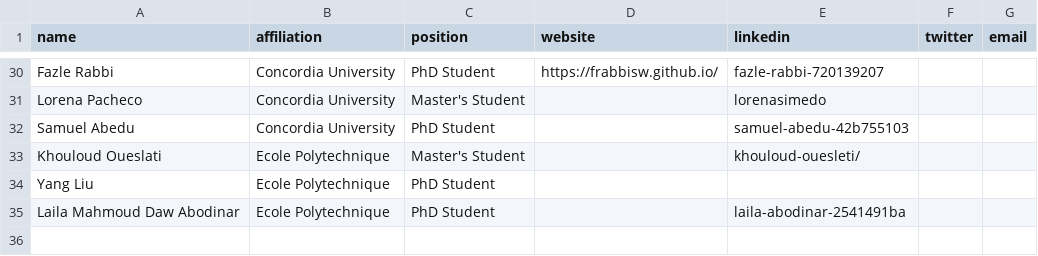
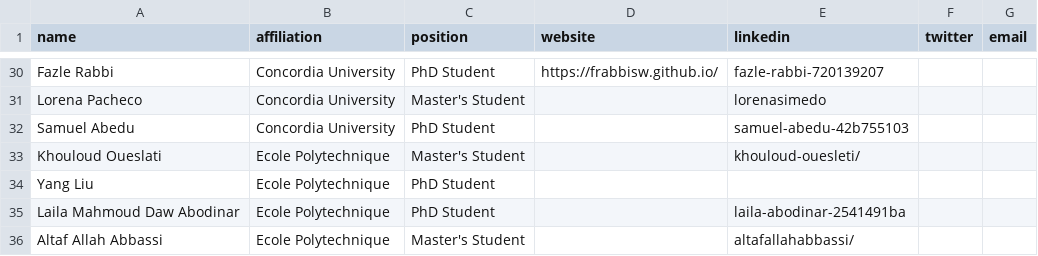
Before and after one commit to create-se4ai/website, a CSV file: team/students.csv, drawn as a sheet; only a part is shown, gaps mark what is left out.

Commit message:
Added new student
Altaf Allah Abbassi

```diff
--- a/team/students.csv
+++ b/team/students.csv
@@ -35 +35,2 @@ Yang Liu,Ecole Polytechnique,PhD Student,,,,
 Laila Mahmoud Daw Abodinar,Ecole Polytechnique,PhD Student,,laila-abodinar-2541491ba,,
+Altaf Allah Abbassi,Ecole Polytechnique,Master's Student,,altafallahabbassi/,,
```
